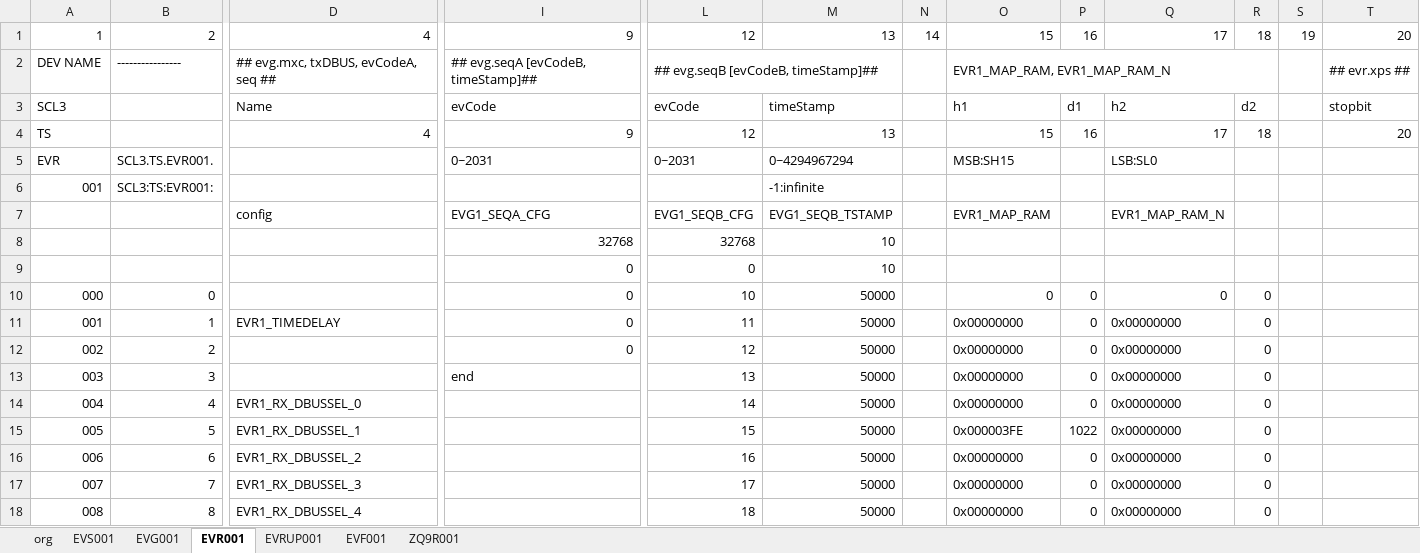
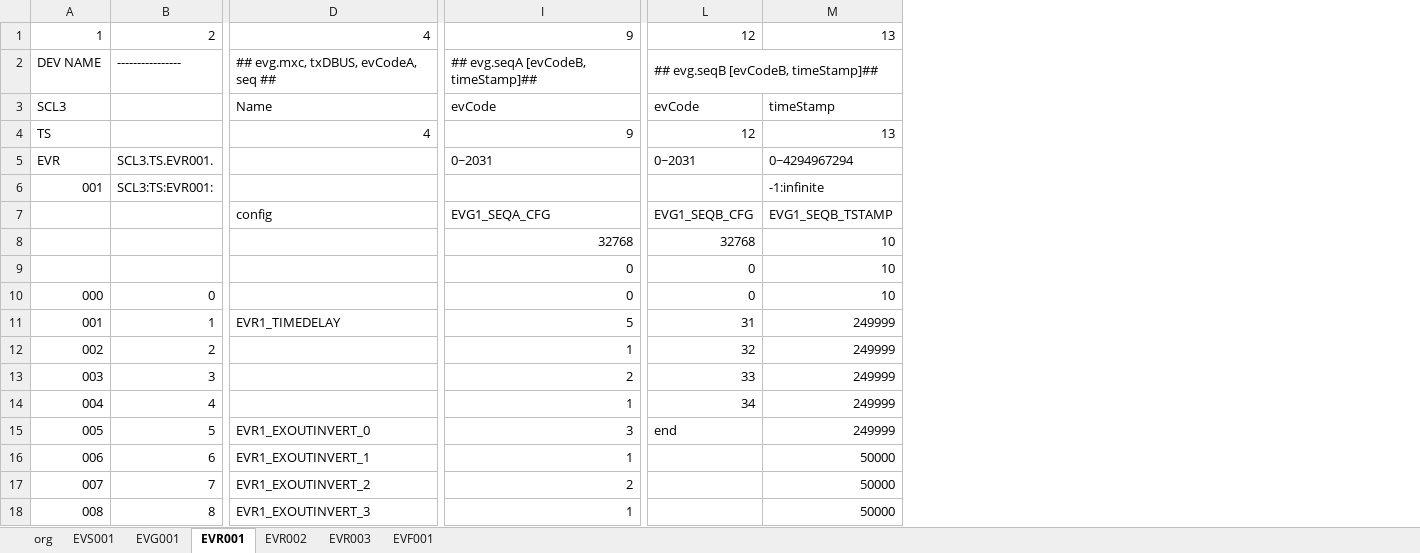
Before and after one commit to laykim7/pal_ts, an Excel workbook: local-env/pv/epics_PV Init.xlsm, sheet EVR001, drawn as a sheet; only a part is shown, gaps mark what is left out; values as stored, in another font and other column widths than the file's, no cell formats; charts and pictures and table styles not drawn; removed rows and columns are numbered as before the commit, all else as after; the diff covers the shown part only; the diff names each change by its address in the sheet, - before the commit and + after, or states it on an @@ line.

```diff
--- a/local-env/pv/epics_PV Init.xlsm (sheet EVR001)
+++ b/local-env/pv/epics_PV Init.xlsm (sheet EVR001)
-sheet tab: EVRUP001
-sheet tab: ZQ9R001
+sheet tab: EVR002
+sheet tab: EVR003
-column I, rows 1-13: 9 | ## evg.seqA [evCodeB, timeStamp]## | evCode | 9 | 0~2031 |  | EVG1_SEQA_CFG | 32768 | 0 | 0 | 0 | 0 | end
+column I, rows 1-18: 9 | ## evg.seqA [evCodeB, timeStamp]## | evCode | 9 | 0~2031 |  | EVG1_SEQA_CFG | 32768 | 0 | 0 | 5 | 1 | 2 | 1 | 3 | 1 | 2 | 1
@@ column N hidden, row 1: 14 @@
@@ column O hidden, rows 1-18: 15 | EVR1_MAP_RAM, EVR1_MAP_RAM_N | h1 | 15 | MSB:SH15 |  | EVR1_MAP_RAM |  |  | 0 | 0x00000000 | 0x00000000 | 0x00000000 | 0x00000000 | 0x000003FE | 0x00000000 | 0x00000000 | 0x00000000 @@
@@ column P hidden, rows 1-18: 16 |  | d1 | 16 |  |  |  |  |  | 0 | 0 | 0 | 0 | 0 | 1022 | 0 | 0 | 0 @@
@@ column Q hidden, rows 1-18: 17 |  | h2 | 17 | LSB:SL0 |  | EVR1_MAP_RAM_N |  |  | 0 | 0x00000000 | 0x00000000 | 0x00000000 | 0x00000000 | 0x00000000 | 0x00000000 | 0x00000000 | 0x00000000 @@
@@ column R hidden, rows 1-18: 18 |  | d2 | 18 |  |  |  |  |  | 0 | 0 | 0 | 0 | 0 | 0 | 0 | 0 | 0 @@
@@ column S hidden, row 1: 19 @@
@@ column T hidden, rows 1-4: 20 | ## evr.xps ## | stopbit | 20 @@
-L10: 10
+L10: 0
-M10: 50000
+M10: 10
-L11: 11
+L11: 31
-M11:M15: 50000
+M11:M15: 249999
-L12: 12
+L12: 32
-L13: 13
+L13: 33
-D14: EVR1_RX_DBUSSEL_0
+D14: (empty)
-L14: 14
+L14: 34
-D15: EVR1_RX_DBUSSEL_1
+D15: EVR1_EXOUTINVERT_0
-L15: 15
+L15: end
-D16: EVR1_RX_DBUSSEL_2
+D16: EVR1_EXOUTINVERT_1
-L16: 16
+L16: (empty)
-D17: EVR1_RX_DBUSSEL_3
+D17: EVR1_EXOUTINVERT_2
-L17: 17
+L17: (empty)
-D18: EVR1_RX_DBUSSEL_4
+D18: EVR1_EXOUTINVERT_3
-L18: 18
+L18: (empty)
```
Also changed, not shown: 21 added rows, 3 removed columns and 1006 edited cells elsewhere in this sheet, sheet EVF001, sheet EVG001, sheet EVS001, cell formats, formulas that keep their value, hidden cells, local-env/pv/epics_PV.xlsm, 36 other files.
